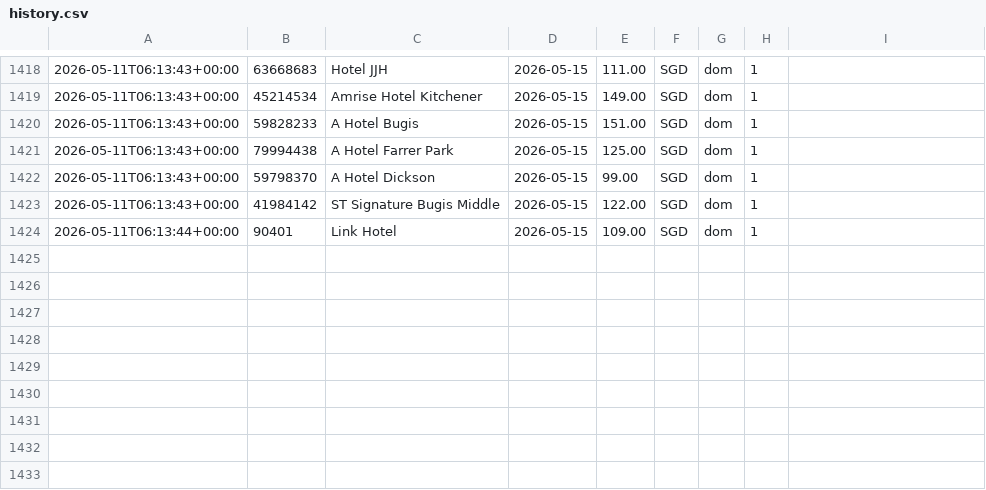
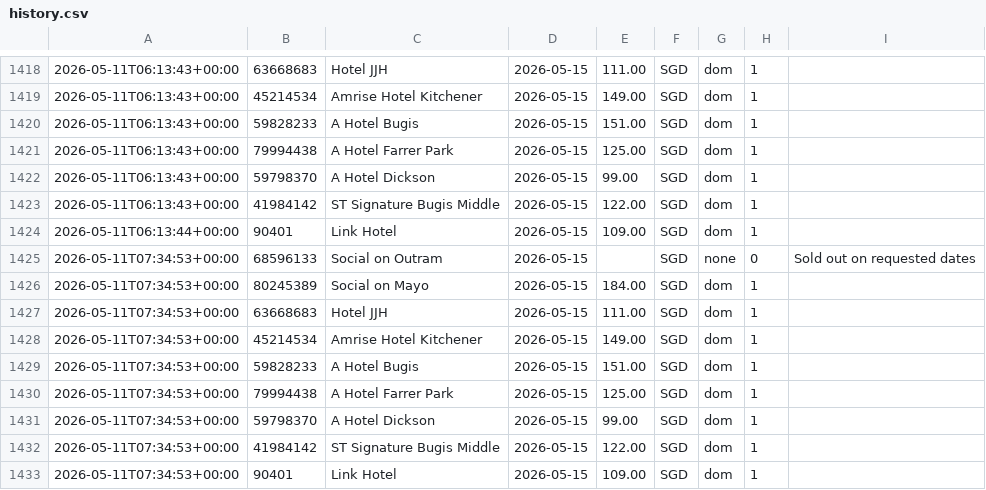
Before and after one commit to bql20000/agoda-tracker, a CSV file: data/history.csv, drawn as a sheet; only a part is shown, gaps mark what is left out; the diff names each change by its address in the sheet, - before the commit and + after, or states it on an @@ line.

Commit message:
chore(state): update prices 2026-05-11T07:34Z

```diff
--- a/data/history.csv
+++ b/data/history.csv
+row 1425: 2026-05-11T07:34:53+00:00 | 68596133 | Social on Outram | 2026-05-15 |  | SGD | none | 0 | Sold out on requested dates
+row 1426: 2026-05-11T07:34:53+00:00 | 80245389 | Social on Mayo | 2026-05-15 | 184.00 | SGD | dom | 1
+row 1427: 2026-05-11T07:34:53+00:00 | 63668683 | Hotel JJH | 2026-05-15 | 111.00 | SGD | dom | 1
+row 1428: 2026-05-11T07:34:53+00:00 | 45214534 | Amrise Hotel Kitchener | 2026-05-15 | 149.00 | SGD | dom | 1
+row 1429: 2026-05-11T07:34:53+00:00 | 59828233 | A Hotel Bugis | 2026-05-15 | 151.00 | SGD | dom | 1
+row 1430: 2026-05-11T07:34:53+00:00 | 79994438 | A Hotel Farrer Park | 2026-05-15 | 125.00 | SGD | dom | 1
+row 1431: 2026-05-11T07:34:53+00:00 | 59798370 | A Hotel Dickson | 2026-05-15 | 99.00 | SGD | dom | 1
+row 1432: 2026-05-11T07:34:53+00:00 | 41984142 | ST Signature Bugis Middle | 2026-05-15 | 122.00 | SGD | dom | 1
+row 1433: 2026-05-11T07:34:53+00:00 | 90401 | Link Hotel | 2026-05-15 | 109.00 | SGD | dom | 1
```
